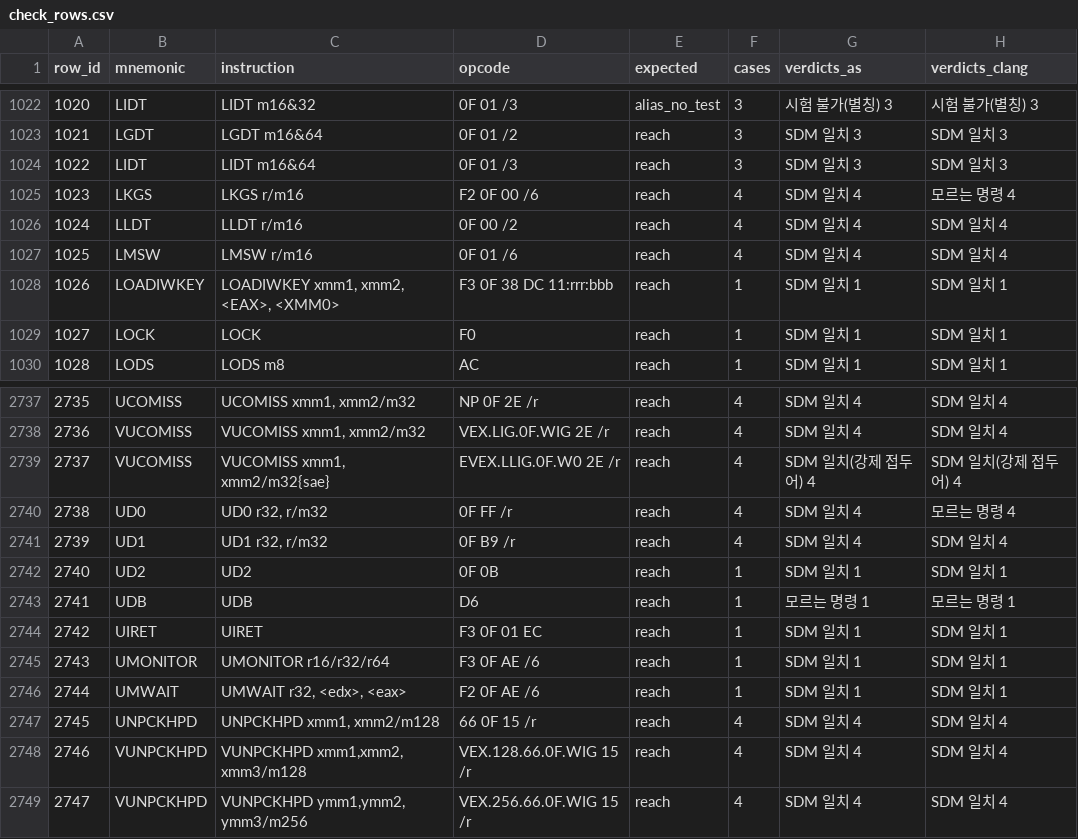
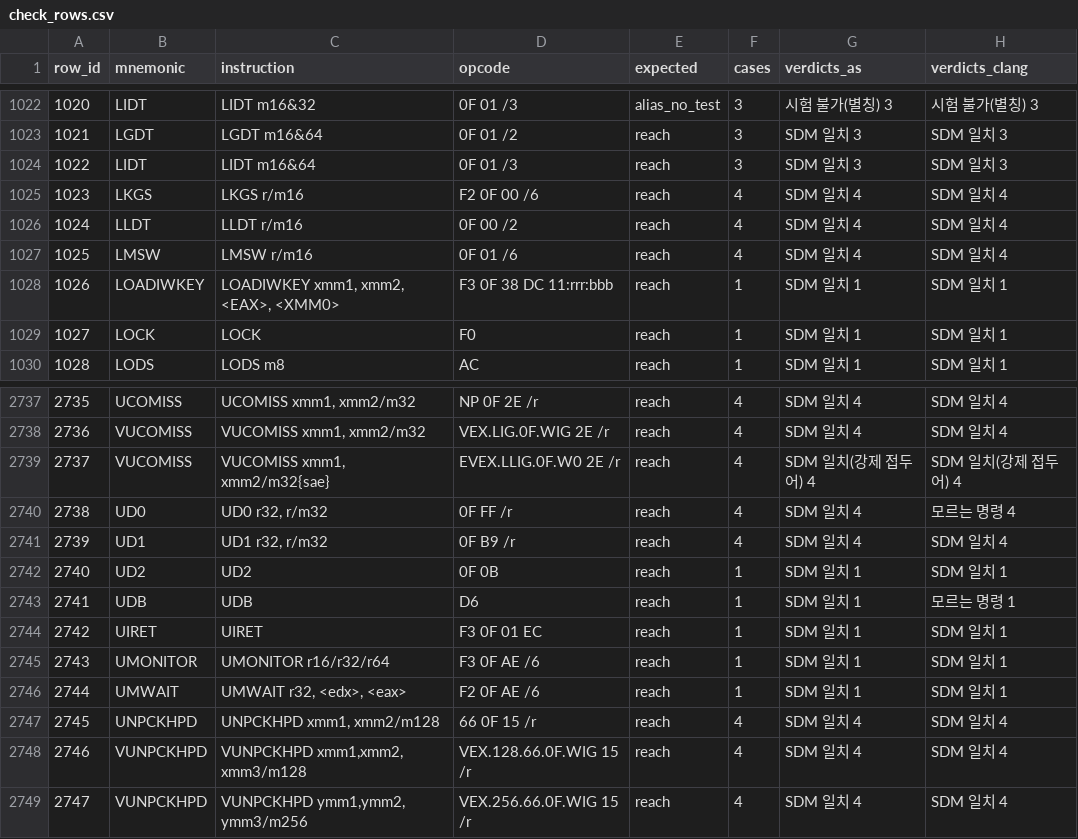
Before and after one commit to simhyeongseop/2026-intel-instruction-analysis, a CSV file: out/cases/check_rows.csv, drawn as a sheet; only a part is shown, gaps mark what is left out; the diff covers the shown part only.

```diff
--- a/out/cases/check_rows.csv
+++ b/out/cases/check_rows.csv
@@ -1024,3 +1024,3 @@ row_id,mnemonic,instruction,opcode,expected,cases,verdicts_as,verdicts_clang
 1022,LIDT,LIDT m16&64,0F 01 /3,reach,3,SDM 일치 3,SDM 일치 3
-1023,LKGS,LKGS r/m16,F2 0F 00 /6,reach,4,SDM 일치 4,모르는 명령 4
+1023,LKGS,LKGS r/m16,F2 0F 00 /6,reach,4,SDM 일치 4,SDM 일치 4
 1024,LLDT,LLDT r/m16,0F 00 /2,reach,4,SDM 일치 4,SDM 일치 4
@@ -2742,3 +2742,3 @@ row_id,mnemonic,instruction,opcode,expected,cases,verdicts_as,verdicts_clang
 2740,UD2,UD2,0F 0B,reach,1,SDM 일치 1,SDM 일치 1
-2741,UDB,UDB,D6,reach,1,모르는 명령 1,모르는 명령 1
+2741,UDB,UDB,D6,reach,1,SDM 일치 1,모르는 명령 1
 2742,UIRET,UIRET,F3 0F 01 EC,reach,1,SDM 일치 1,SDM 일치 1
```
Also changed, not shown: 18 edited cells elsewhere in this file, 24 other files.
